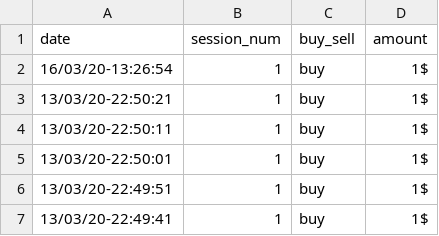
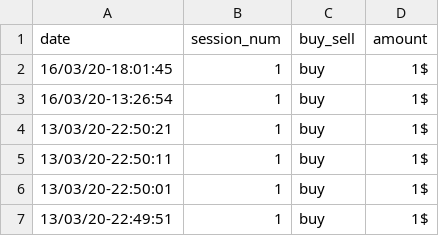
Before and after one commit to yjang43/algotrade, a CSV file: source/gui/trade_history.csv, drawn as a sheet; only a part is shown; the shorter side is filled out with more unchanged rows; the diff names each change by its address in the sheet, - before the commit and + after, or states it on an @@ line.

```diff
--- a/source/gui/trade_history.csv
+++ b/source/gui/trade_history.csv
+row 2: 16/03/20-18:01:45 | 1 | buy | 1$
```
Also changed, not shown: source/data/1dayma.csv, 8 other files.
